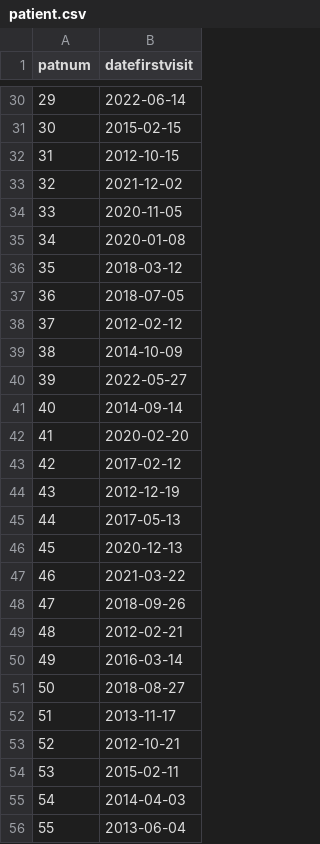
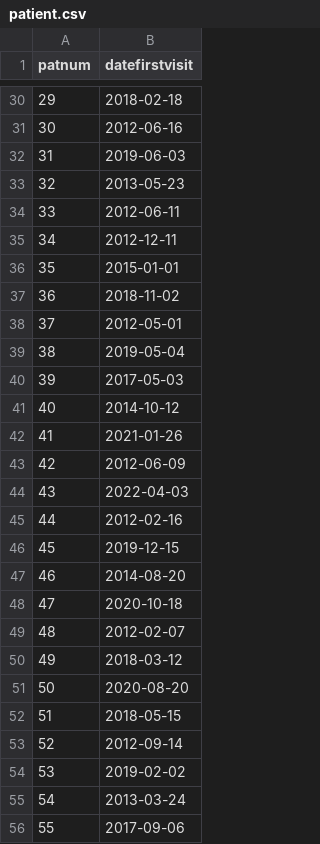
Before and after one commit to healthtransformationlab/health-transformation-lab-nlp, a CSV file: data/datasets/tooth_loss/patient.csv, drawn as a sheet; only a part is shown, gaps mark what is left out; the diff covers the shown part only.

```diff
--- a/data/datasets/tooth_loss/patient.csv
+++ b/data/datasets/tooth_loss/patient.csv
@@ -30,27 +30,27 @@ patnum,datefirstvisit
-29,2022-06-14
-30,2015-02-15
-31,2012-10-15
-32,2021-12-02
-33,2020-11-05
-34,2020-01-08
-35,2018-03-12
-36,2018-07-05
-37,2012-02-12
-38,2014-10-09
-39,2022-05-27
-40,2014-09-14
-41,2020-02-20
-42,2017-02-12
-43,2012-12-19
-44,2017-05-13
-45,2020-12-13
-46,2021-03-22
-47,2018-09-26
-48,2012-02-21
-49,2016-03-14
-50,2018-08-27
-51,2013-11-17
-52,2012-10-21
-53,2015-02-11
-54,2014-04-03
-55,2013-06-04
+29,2018-02-18
+30,2012-06-16
+31,2019-06-03
+32,2013-05-23
+33,2012-06-11
+34,2012-12-11
+35,2015-01-01
+36,2018-11-02
+37,2012-05-01
+38,2019-05-04
+39,2017-05-03
+40,2014-10-12
+41,2021-01-26
+42,2012-06-09
+43,2022-04-03
+44,2012-02-16
+45,2019-12-15
+46,2014-08-20
+47,2020-10-18
+48,2012-02-07
+49,2018-03-12
+50,2020-08-20
+51,2018-05-15
+52,2012-09-14
+53,2019-02-02
+54,2013-03-24
+55,2017-09-06
```
Also changed, not shown: 172 edited cells elsewhere in this file, data/datasets/tooth_loss/planned_extraction.csv, data/datasets/tooth_loss/toothinitial.csv, 4 other files.
